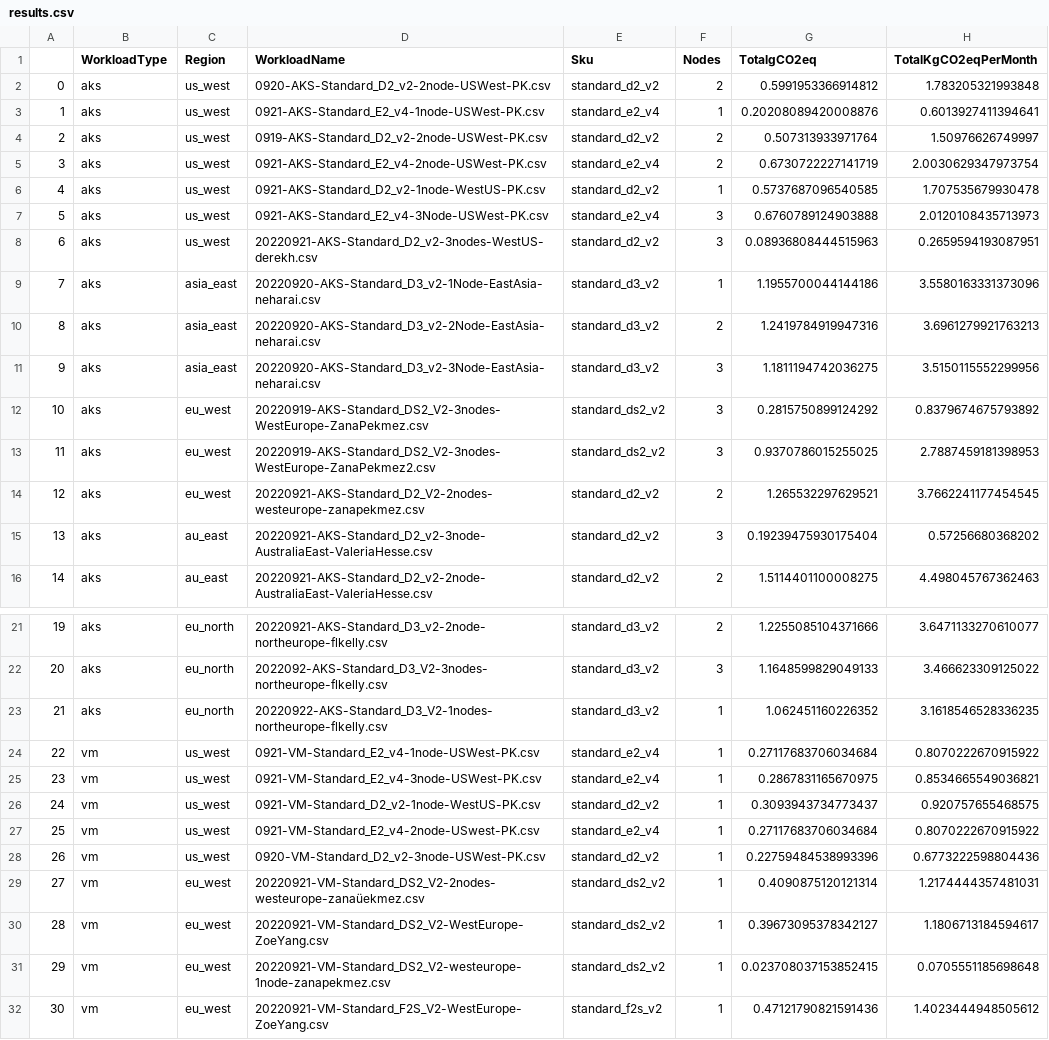
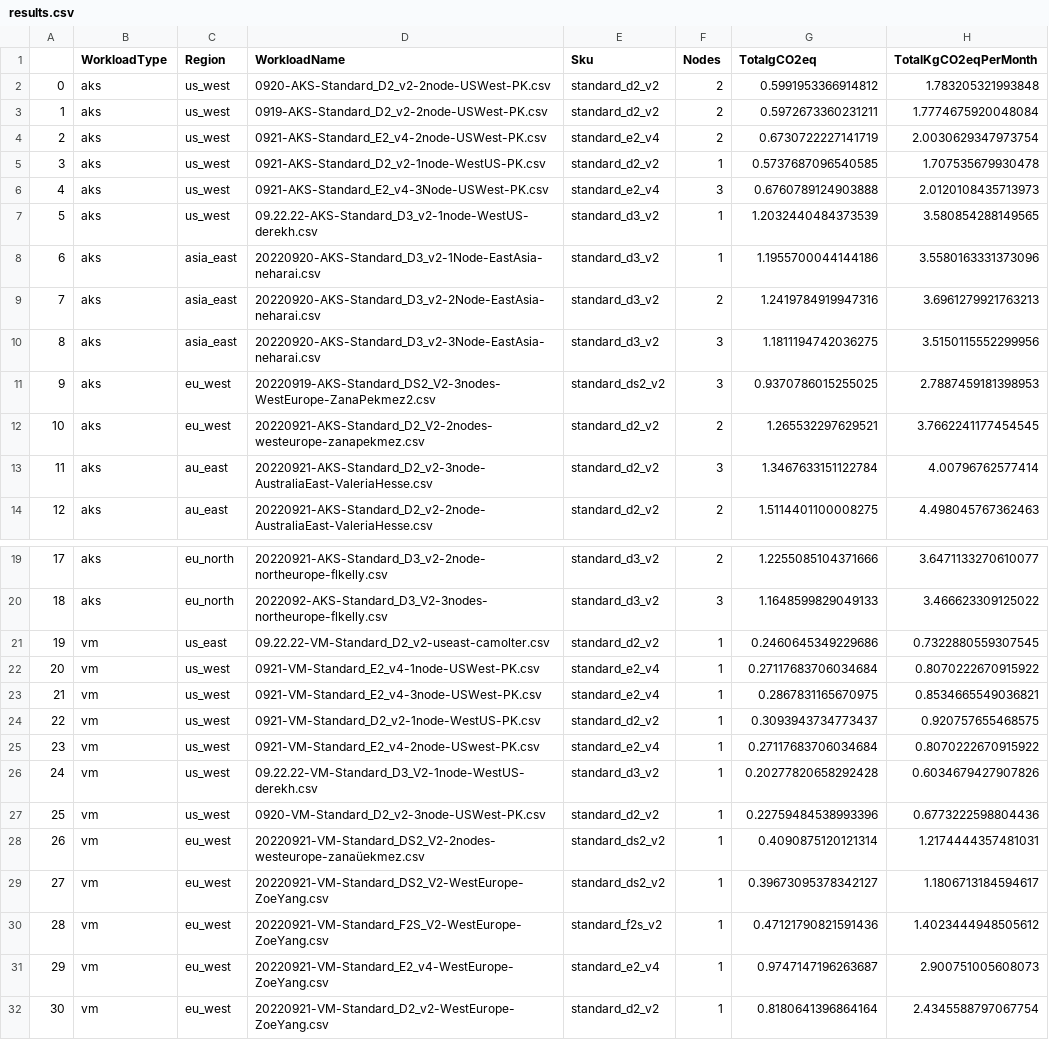
Before and after one commit to justinbarias/azcarbonfootprintestimator, a CSV file: eval_output/results.csv, drawn as a sheet; only a part is shown, gaps mark what is left out; the shorter side is filled out with more unchanged rows; removed rows and columns are numbered as before the commit, all else as after; the diff names each change by its address in the sheet, - before the commit and + after, or states it on an @@ line.

Commit message:
Excluded test results with insufficient data Added more test results from derek and caroline

```diff
--- a/eval_output/results.csv
+++ b/eval_output/results.csv
-row 3: 1 | aks | us_west | 0921-AKS-Standard_E2_v4-1node-USWest-PK.csv | standard_e2_v4 | 1 | 0.20208089420008876 | 0.6013927411394641
@@ column A renumbered from row 3 down @@
-G3 (TotalgCO2eq): 0.507313933971764
+G3 (TotalgCO2eq): 0.5972673360231211
-H3 (TotalKgCO2eqPerMonth): 1.50976626749997
+H3 (TotalKgCO2eqPerMonth): 1.7774675920048084
-row 8: 6 | aks | us_west | 20220921-AKS-Standard_D2_v2-3nodes-WestUS-derekh.csv | standard_d2_v2 | 3 | 0.08936808444515963 | 0.2659594193087951
+row 7: 5 | aks | us_west | 09.22.22-AKS-Standard_D3_v2-1node-WestUS-derekh.csv | standard_d3_v2 | 1 | 1.2032440484373539 | 3.580854288149565
-row 12: 10 | aks | eu_west | 20220919-AKS-Standard_DS2_V2-3nodes-WestEurope-ZanaPekmez.csv | standard_ds2_v2 | 3 | 0.2815750899124292 | 0.8379674675793892
-G13 (TotalgCO2eq): 0.19239475930175404
+G13 (TotalgCO2eq): 1.3467633151122784
-H13 (TotalKgCO2eqPerMonth): 0.57256680368202
+H13 (TotalKgCO2eqPerMonth): 4.00796762577414
-row 23: 21 | aks | eu_north | 20220922-AKS-Standard_D3_V2-1nodes-northeurope-flkelly.csv | standard_d3_v2 | 1 | 1.062451160226352 | 3.1618546528336235
+row 21: 19 | vm | us_east | 09.22.22-VM-Standard_D2_v2-useast-camolter.csv | standard_d2_v2 | 1 | 0.2460645349229686 | 0.7322880559307545
+row 26: 24 | vm | us_west | 09.22.22-VM-Standard_D3_V2-1node-WestUS-derekh.csv | standard_d3_v2 | 1 | 0.20277820658292428 | 0.6034679427907826
-row 31: 29 | vm | eu_west | 20220921-VM-Standard_DS2_V2-westeurope-1node-zanapekmez.csv | standard_ds2_v2 | 1 | 0.023708037153852415 | 0.0705551185698648
```
Also changed, not shown: test_results/aks/au_east/20220921-AKS-Standard_D2_v2-3node-AustraliaEast-ValeriaHesse.csv, test_results/aks/us_west/0919-AKS-Standard_D2_v2-2node-USWest-PK.csv, 1 other file.
